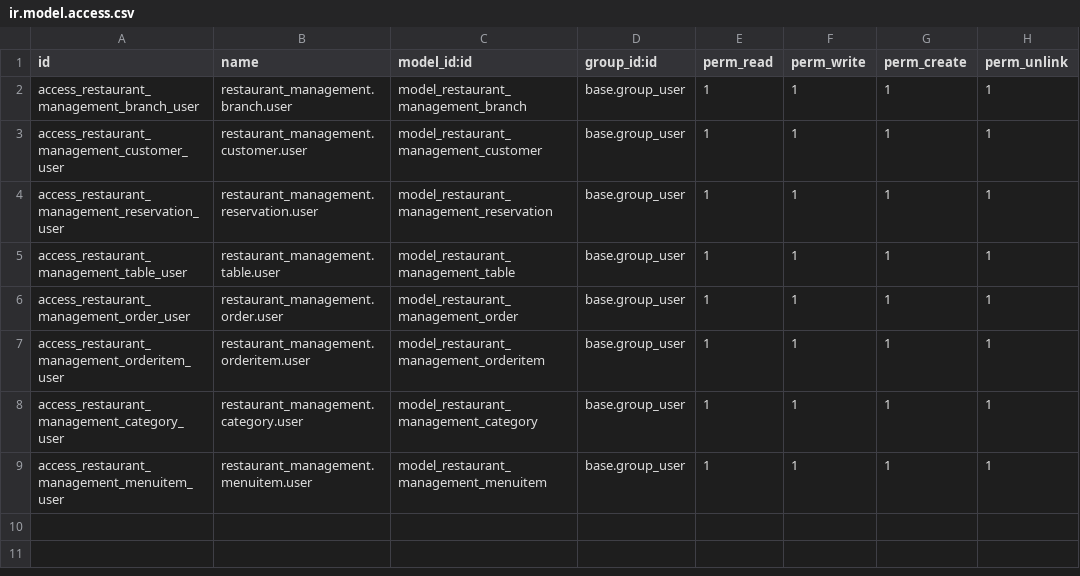
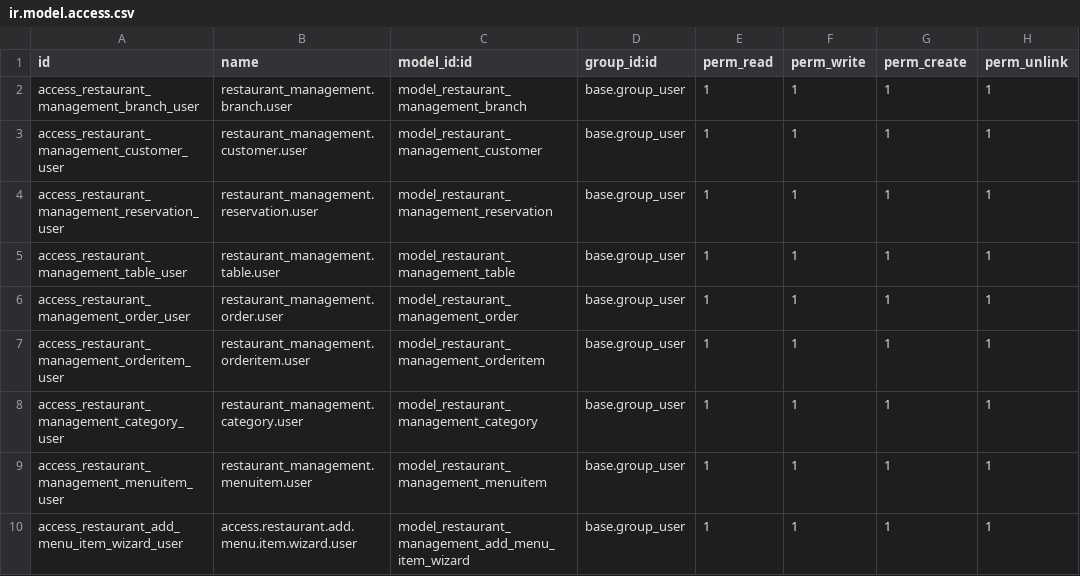
Before and after one commit to LeeinUITk17/odtodo, a CSV file: addons/restaurant_management/security/ir.model.access.csv, drawn as a sheet.

```diff
--- a/addons/restaurant_management/security/ir.model.access.csv
+++ b/addons/restaurant_management/security/ir.model.access.csv
@@ -9 +9,2 @@ access_restaurant_management_category_user,restaurant_management.category.user,m
 access_restaurant_management_menuitem_user,restaurant_management.menuitem.user,model_restaurant_management_menuitem,base.group_user,1,1,1,1
+access_restaurant_add_menu_item_wizard_user,access.restaurant.add.menu.item.wizard.user,model_restaurant_management_add_menu_item_wizard,base.group_user,1,1,1,1
```
Also changed, not shown: 13 other files.
